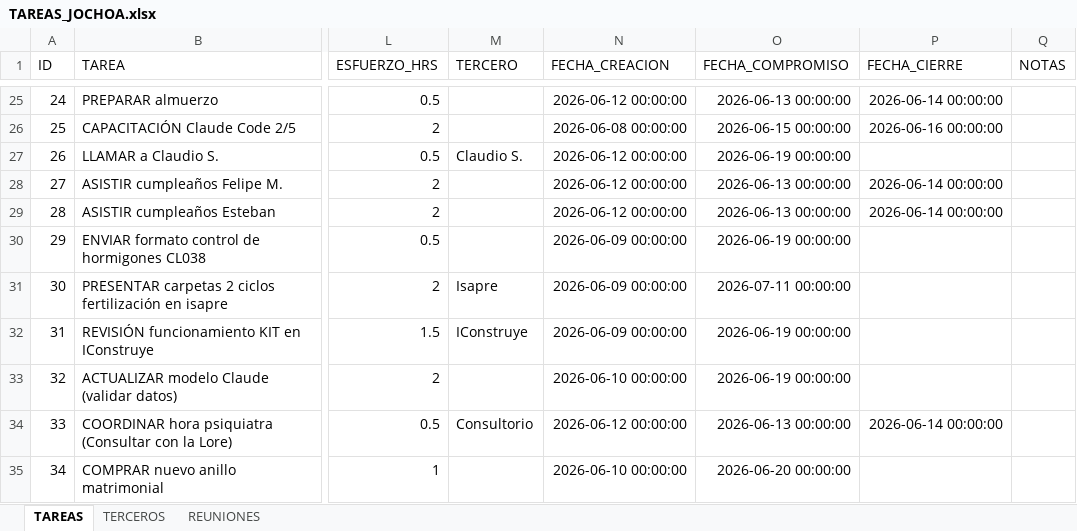
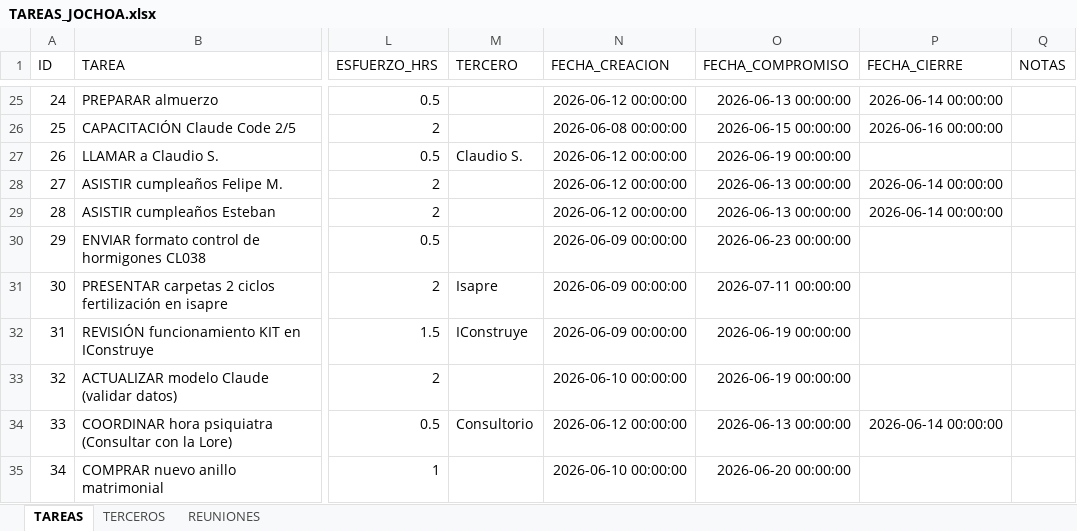
Before and after one commit to Jochoa27/jochoa-tareas, an Excel workbook: TAREAS_JOCHOA.xlsx, sheet TAREAS, drawn as a sheet; only a part is shown, gaps mark what is left out; values as stored, in another font and other column widths than the file's, no borders; the diff names each change by its address in the sheet, - before the commit and + after, or states it on an @@ line.

Commit message:
update: tareas actualizadas desde app (22/06 00:30)

```diff
--- a/TAREAS_JOCHOA.xlsx (sheet TAREAS)
+++ b/TAREAS_JOCHOA.xlsx (sheet TAREAS)
-O30 (FECHA_COMPROMISO): 2026-06-19 00:00:00
+O30 (FECHA_COMPROMISO): 2026-06-23 00:00:00
```
